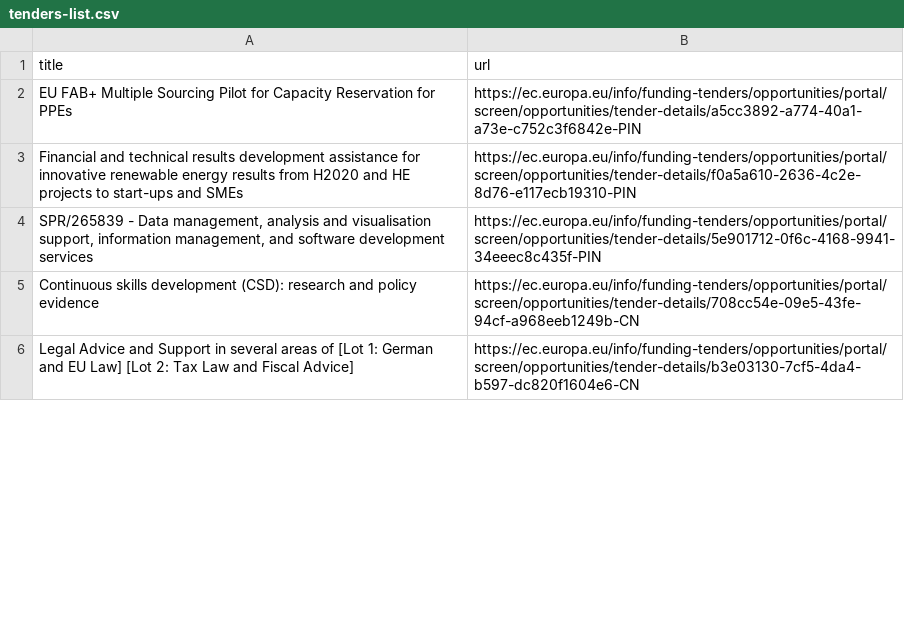
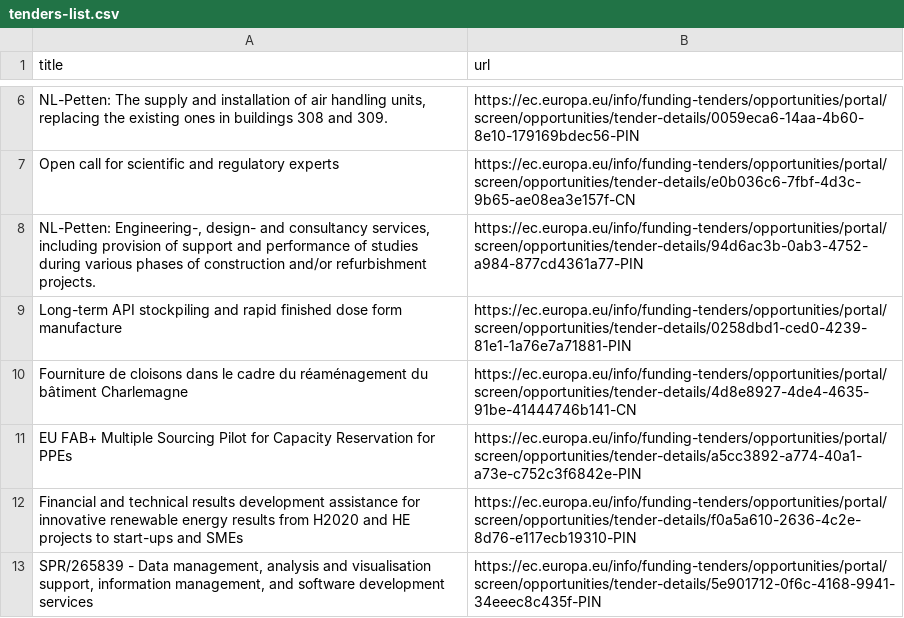
Before and after one commit to Lobal-coder/eufundsscraper, a CSV file: docs/tenders-list.csv, drawn as a sheet; only a part is shown, gaps mark what is left out; the shorter side is filled out with more unchanged rows; the diff covers the shown part only.

```diff
--- a/docs/tenders-list.csv
+++ b/docs/tenders-list.csv
@@ -2 +6,6 @@ title,url
+"NL-Petten: The supply and installation of air handling units, replacing the existing ones in buildings 308 and 309.","https://ec.europa.eu/info/funding-tenders/opportunities/portal/screen/opportunities/tender-details/0059eca6-14aa-4b60-8e10-179169bdec56-PIN"
+"Open call for scientific and regulatory experts","https://ec.europa.eu/info/funding-tenders/opportunities/portal/screen/opportunities/tender-details/e0b036c6-7fbf-4d3c-9b65-ae08ea3e157f-CN"
+"NL-Petten: Engineering-, design- and consultancy services, including provision of support and performance of studies during various phases of construction and/or refurbishment projects.","https://ec.europa.eu/info/funding-tenders/opportunities/portal/screen/opportunities/tender-details/94d6ac3b-0ab3-4752-a984-877cd4361a77-PIN"
+"Long-term API stockpiling and rapid finished dose form manufacture","https://ec.europa.eu/info/funding-tenders/opportunities/portal/screen/opportunities/tender-details/0258dbd1-ced0-4239-81e1-1a76e7a71881-PIN"
+"Fourniture de cloisons dans le cadre du réaménagement du bâtiment Charlemagne","https://ec.europa.eu/info/funding-tenders/opportunities/portal/screen/opportunities/tender-details/4d8e8927-4de4-4635-91be-41444746b141-CN"
 "EU FAB+ Multiple Sourcing Pilot for Capacity Reservation for PPEs","https://ec.europa.eu/info/funding-tenders/opportunities/portal/screen/opportunities/tender-details/a5cc3892-a774-40a1-a73e-c752c3f6842e-PIN"
```
Also changed, not shown: 6 added rows, 7 removed rows, 8 moved rows and 2 edited cells elsewhere in this file, docs/funding-list.csv, docs/funding_enriched.csv, 6 other files.
